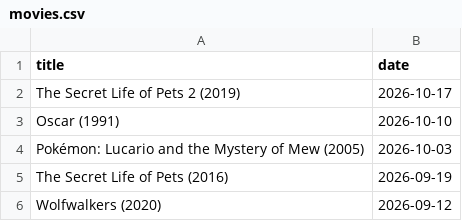
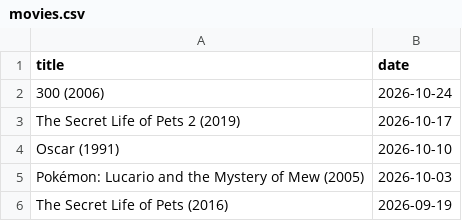
Before and after one commit to febog/mushu-movies, a CSV file: _data/movies.csv, drawn as a sheet; only a part is shown; the shorter side is filled out with more unchanged rows.

Commit message:
Update data

```diff
--- a/_data/movies.csv
+++ b/_data/movies.csv
@@ -1,2 +1,3 @@
 title,date
+300 (2006),2026-10-24
 The Secret Life of Pets 2 (2019),2026-10-17
```
